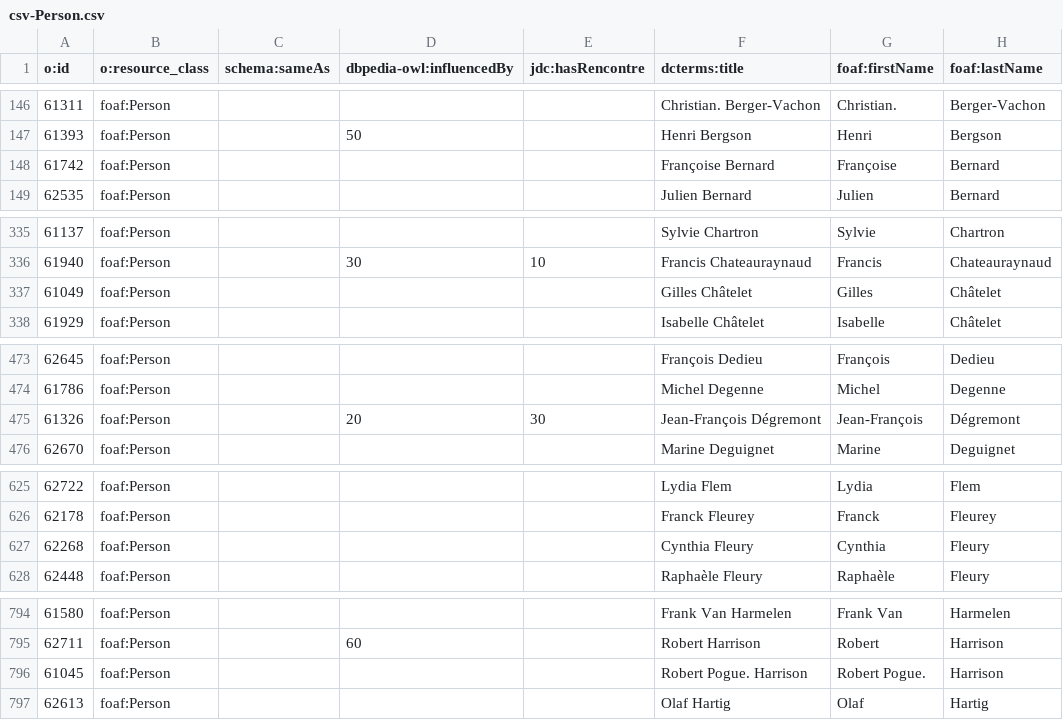
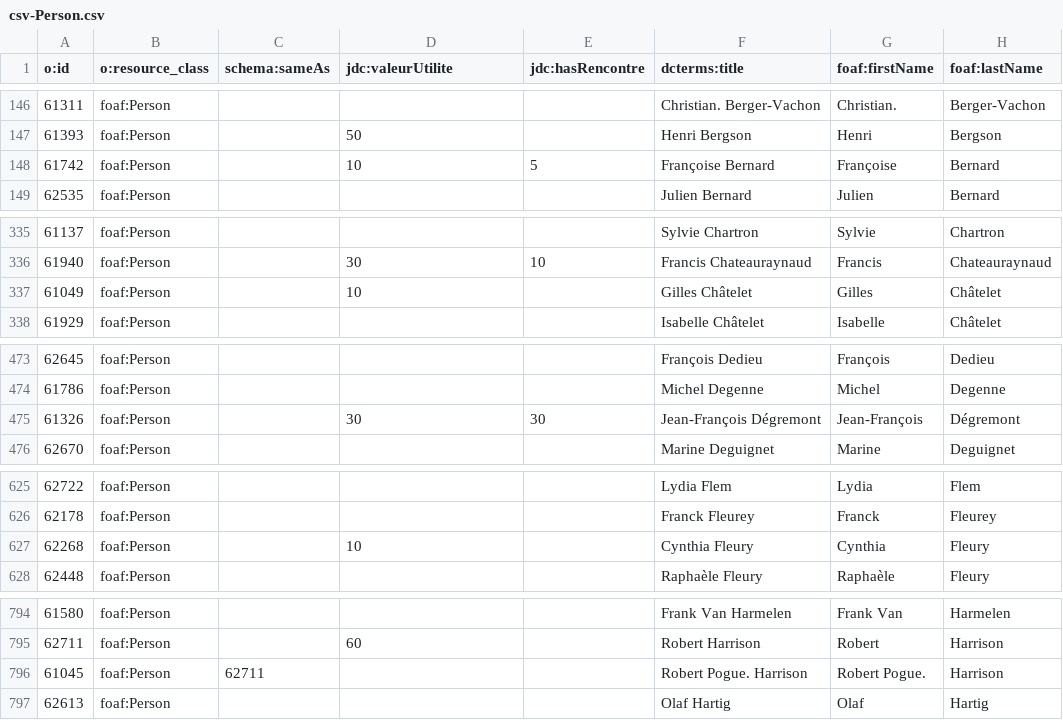
Before and after one commit to samszo/HDR, a CSV file: docs/assets/data/csv-Person.csv, drawn as a sheet; only a part is shown, gaps mark what is left out; the diff covers the shown part only; the diff names each change by its address in the sheet, - before the commit and + after, or states it on an @@ line.

```diff
--- a/docs/assets/data/csv-Person.csv
+++ b/docs/assets/data/csv-Person.csv
-D1: dbpedia-owl:influencedBy
+D1: jdc:valeurUtilite
-D148 (jdc:valeurUtilite): (empty)
+D148 (jdc:valeurUtilite): 10
-E148 (jdc:hasRencontre): (empty)
+E148 (jdc:hasRencontre): 5
-D337 (jdc:valeurUtilite): (empty)
+D337 (jdc:valeurUtilite): 10
-D475 (jdc:valeurUtilite): 20
+D475 (jdc:valeurUtilite): 30
-D627 (jdc:valeurUtilite): (empty)
+D627 (jdc:valeurUtilite): 10
-C796 (schema:sameAs): (empty)
+C796 (schema:sameAs): 62711
```
Also changed, not shown: 44 edited cells elsewhere in this file, 2 other files.
